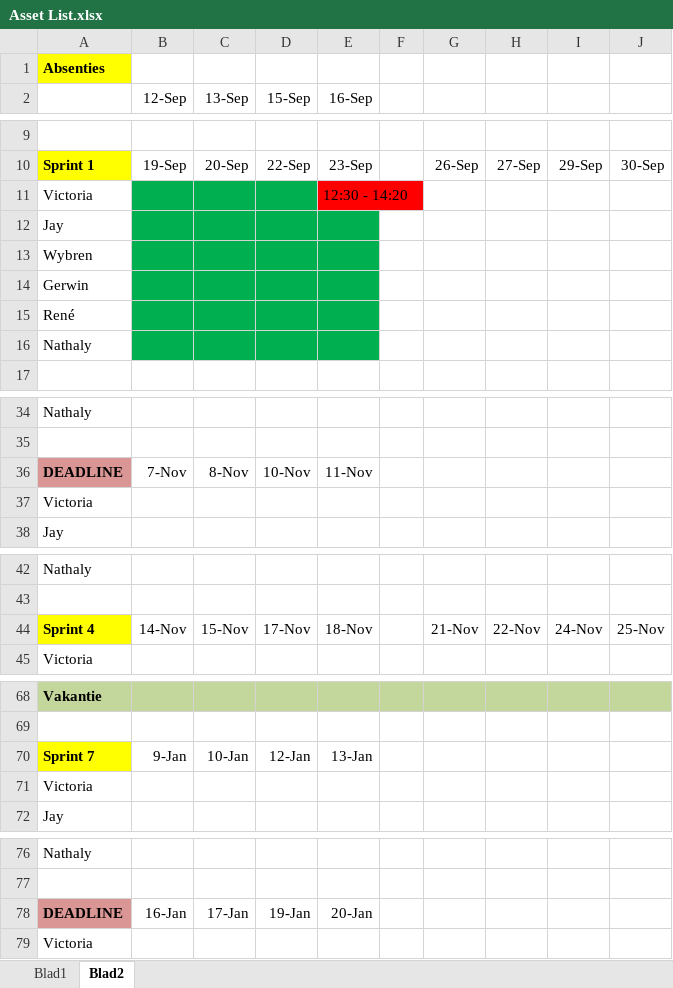
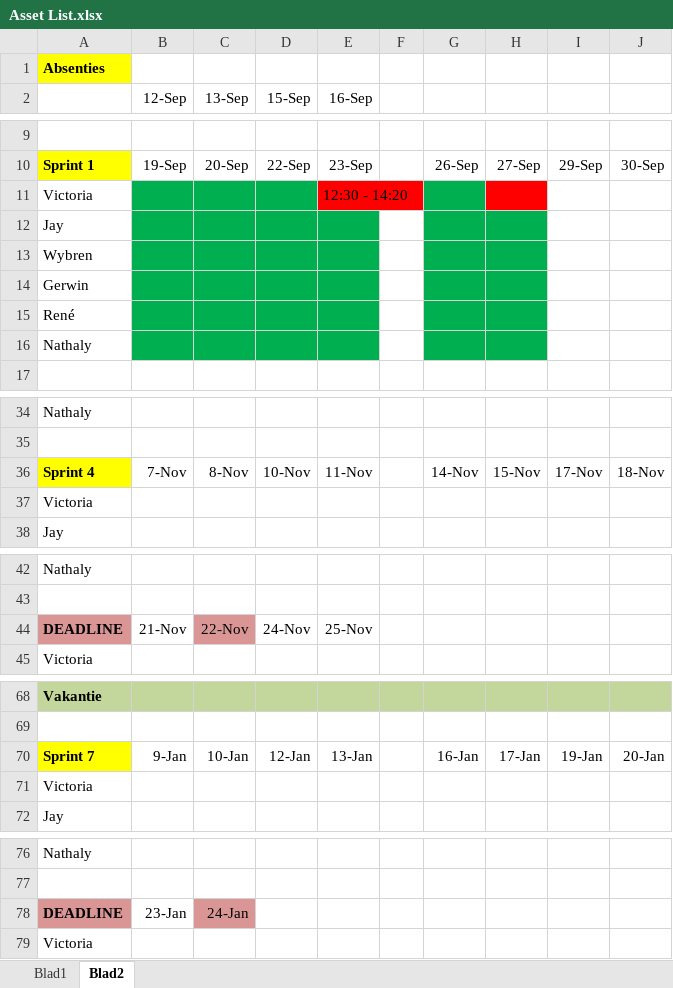
Before and after one commit to Ryuume/Gamelab1, an Excel workbook: Paperwork/Asset List.xlsx, sheet Blad2, drawn as a sheet; only a part is shown, gaps mark what is left out; values as stored, in another font and other column widths than the file's, no borders; removed rows and columns are numbered as before the commit, all else as after; the diff names each change by its address in the sheet, - before the commit and + after, or states it on an @@ line.

Commit message:
Dates Presentation
Added dates for the presentations. This changes some dates of our
sprints!

```diff
--- a/Paperwork/Asset List.xlsx (sheet Blad2)
+++ b/Paperwork/Asset List.xlsx (sheet Blad2)
-G11 fill: none
+G11 fill: #00B050
-H11 fill: none
+H11 fill: #FF0000
-G12:H16 fill: none
+G12:H16 fill: #00B050
-row 36: DEADLINE | 7-Nov | 8-Nov | 10-Nov | 11-Nov
+row 36: Sprint 4 | 7-Nov | 8-Nov | 10-Nov | 11-Nov |  | 14-Nov | 15-Nov | 17-Nov | 18-Nov
-row 44: Sprint 4 | 14-Nov | 15-Nov | 17-Nov | 18-Nov |  | 21-Nov | 22-Nov | 24-Nov | 25-Nov
+row 44: DEADLINE | 21-Nov | 22-Nov | 24-Nov | 25-Nov
-G70: (empty)
+G70: 16-Jan
-H70: (empty)
+H70: 17-Jan
-I70: (empty)
+I70: 19-Jan
-J70: (empty)
+J70: 20-Jan
-B78 (12-Sep): 16-Jan
+B78 (12-Sep): 23-Jan
-C78 (13-Sep): 17-Jan
+C78 (13-Sep): 24-Jan
-C78 fill: none
+C78 fill: #D99694
-D78 (15-Sep): 19-Jan
+D78 (15-Sep): (empty)
-E78 (16-Sep): 20-Jan
+E78 (16-Sep): (empty)
```
Also changed, not shown: sheet Blad1.
